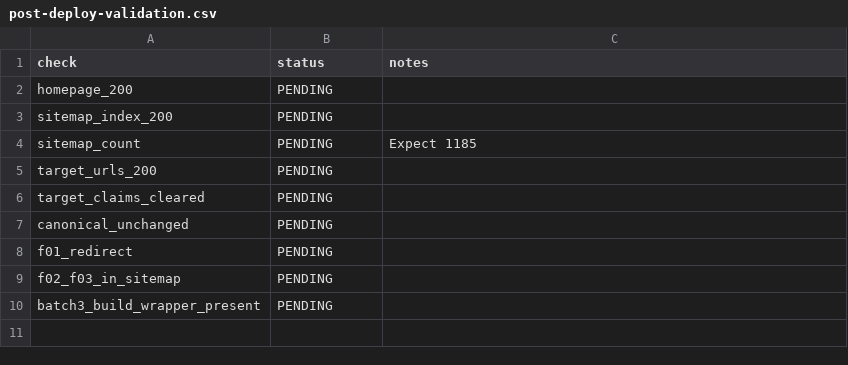
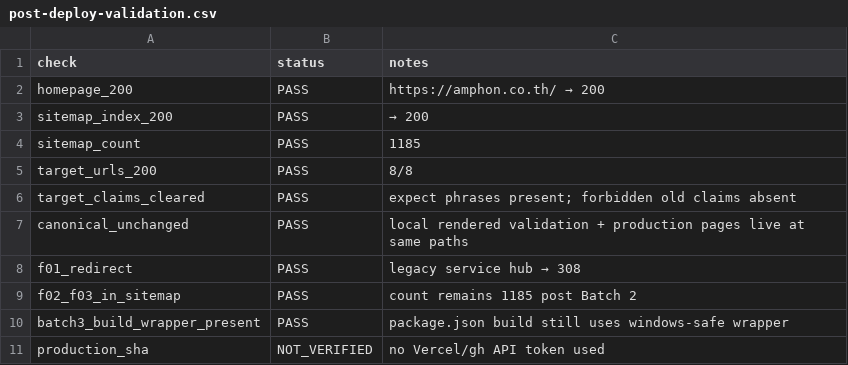
Before and after one commit to noteroru2/amphon.co.th, a CSV file: docs/batch-4-qualified-payment-claims/post-deploy-validation.csv, drawn as a sheet.

```diff
--- a/docs/batch-4-qualified-payment-claims/post-deploy-validation.csv
+++ b/docs/batch-4-qualified-payment-claims/post-deploy-validation.csv
@@ -1,10 +1,11 @@
 check,status,notes
-homepage_200,PENDING,
-sitemap_index_200,PENDING,
-sitemap_count,PENDING,Expect 1185
-target_urls_200,PENDING,
-target_claims_cleared,PENDING,
-canonical_unchanged,PENDING,
-f01_redirect,PENDING,
-f02_f03_in_sitemap,PENDING,
-batch3_build_wrapper_present,PENDING,
+homepage_200,PASS,https://amphon.co.th/ → 200
+sitemap_index_200,PASS,→ 200
+sitemap_count,PASS,1185
+target_urls_200,PASS,8/8
+target_claims_cleared,PASS,expect phrases present; forbidden old claims absent
+canonical_unchanged,PASS,local rendered validation + production pages live at same paths
+f01_redirect,PASS,legacy service hub → 308
+f02_f03_in_sitemap,PASS,count remains 1185 post Batch 2
+batch3_build_wrapper_present,PASS,package.json build still uses windows-safe wrapper
+production_sha,NOT_VERIFIED,no Vercel/gh API token used
```
Also changed, not shown: 4 other files.
